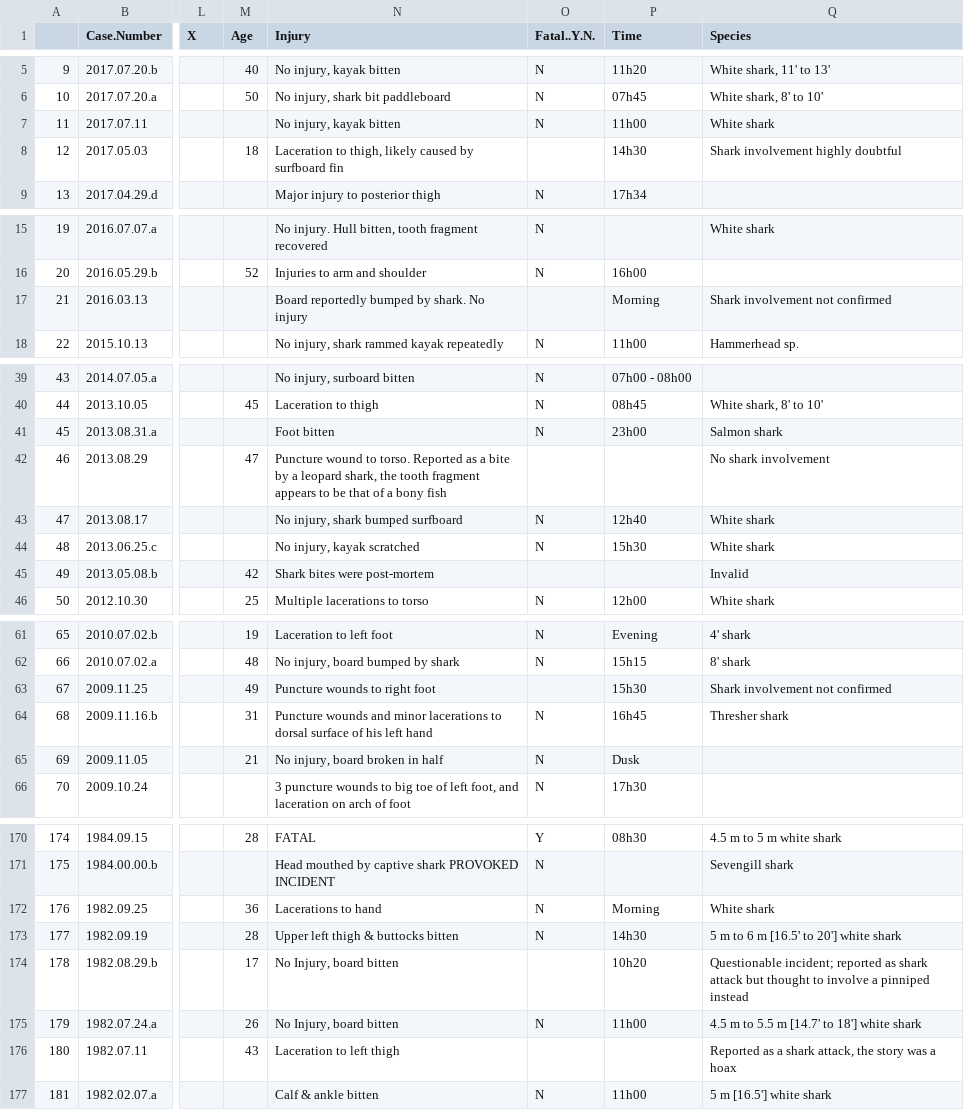
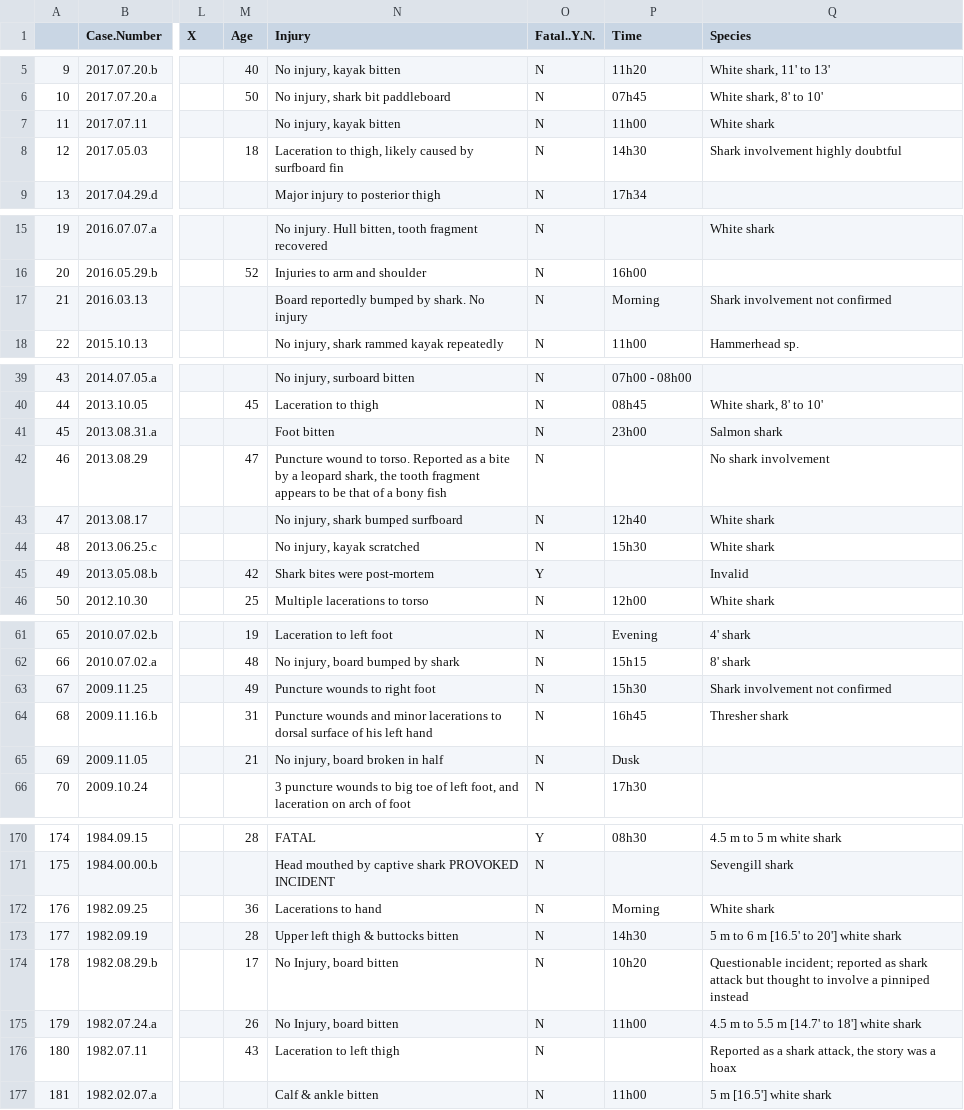
Before and after one commit to pizzawarrior/SHARKS, a CSV file: GSAF5-Cali_Post_1958-2017_BEACHES.csv, drawn as a sheet; only a part is shown, gaps mark what is left out; the diff covers the shown part only; the diff names each change by its address in the sheet, - before the commit and + after, or states it on an @@ line.

```diff
--- a/GSAF5-Cali_Post_1958-2017_BEACHES.csv
+++ b/GSAF5-Cali_Post_1958-2017_BEACHES.csv
-O8 (Fatal..Y.N.): (empty)
+O8 (Fatal..Y.N.): N
-O17 (Fatal..Y.N.): (empty)
+O17 (Fatal..Y.N.): N
-O42 (Fatal..Y.N.): (empty)
+O42 (Fatal..Y.N.): N
-O45 (Fatal..Y.N.): (empty)
+O45 (Fatal..Y.N.): Y
-O63 (Fatal..Y.N.): (empty)
+O63 (Fatal..Y.N.): N
-O174 (Fatal..Y.N.): (empty)
+O174 (Fatal..Y.N.): N
-O176 (Fatal..Y.N.): (empty)
+O176 (Fatal..Y.N.): N
```
Also changed, not shown: 7 edited cells elsewhere in this file, 9 other files.
